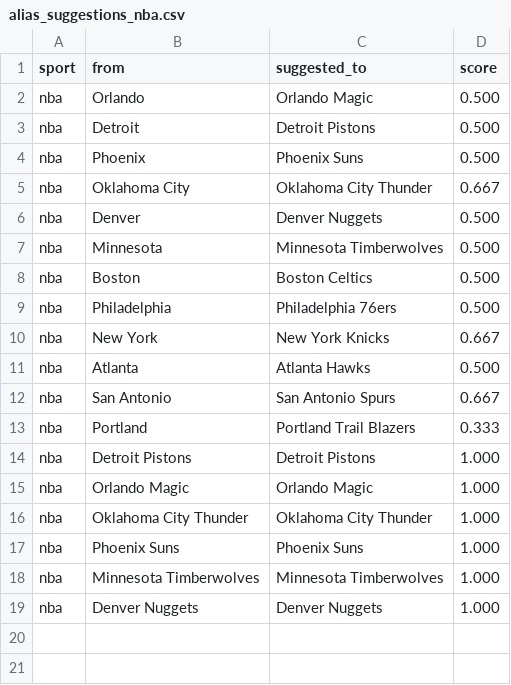
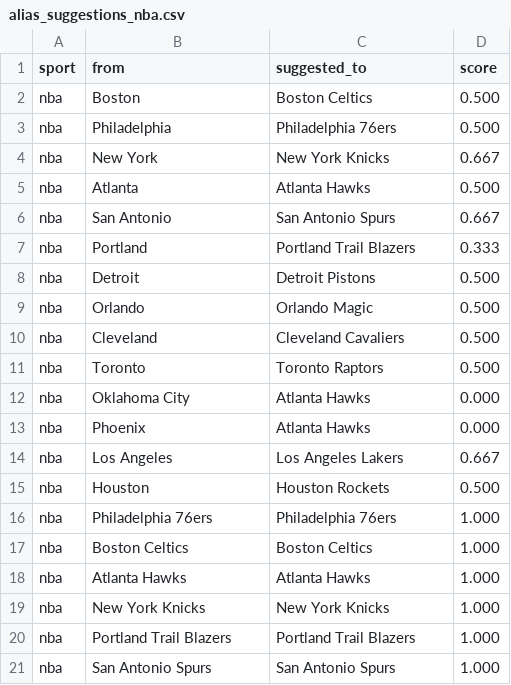
Before and after one commit to cterpening/What_Channel_Is_The_Game, a CSV file: alias_suggestions_nba.csv, drawn as a sheet.

```diff
--- a/alias_suggestions_nba.csv
+++ b/alias_suggestions_nba.csv
@@ -1,8 +1,2 @@
 sport,from,suggested_to,score
-nba,Orlando,Orlando Magic,0.500
-nba,Detroit,Detroit Pistons,0.500
-nba,Phoenix,Phoenix Suns,0.500
-nba,Oklahoma City,Oklahoma City Thunder,0.667
-nba,Denver,Denver Nuggets,0.500
-nba,Minnesota,Minnesota Timberwolves,0.500
 nba,Boston,Boston Celtics,0.500
@@ -13,7 +7,15 @@ nba,San Antonio,San Antonio Spurs,0.667
 nba,Portland,Portland Trail Blazers,0.333
-nba,Detroit Pistons,Detroit Pistons,1.000
-nba,Orlando Magic,Orlando Magic,1.000
-nba,Oklahoma City Thunder,Oklahoma City Thunder,1.000
-nba,Phoenix Suns,Phoenix Suns,1.000
-nba,Minnesota Timberwolves,Minnesota Timberwolves,1.000
-nba,Denver Nuggets,Denver Nuggets,1.000
+nba,Detroit,Detroit Pistons,0.500
+nba,Orlando,Orlando Magic,0.500
+nba,Cleveland,Cleveland Cavaliers,0.500
+nba,Toronto,Toronto Raptors,0.500
+nba,Oklahoma City,Atlanta Hawks,0.000
+nba,Phoenix,Atlanta Hawks,0.000
+nba,Los Angeles,Los Angeles Lakers,0.667
+nba,Houston,Houston Rockets,0.500
+nba,Philadelphia 76ers,Philadelphia 76ers,1.000
+nba,Boston Celtics,Boston Celtics,1.000
+nba,Atlanta Hawks,Atlanta Hawks,1.000
+nba,New York Knicks,New York Knicks,1.000
+nba,Portland Trail Blazers,Portland Trail Blazers,1.000
+nba,San Antonio Spurs,San Antonio Spurs,1.000
```
Also changed, not shown: 3 other files.
